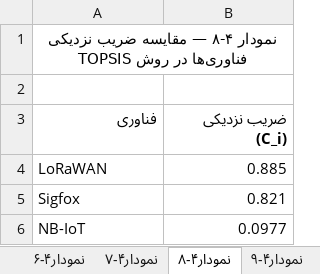
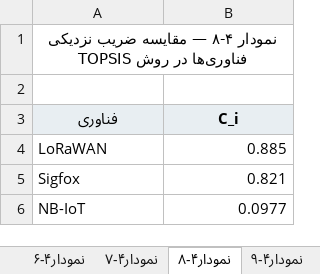
Before and after one commit to sazmanfava854-sudo/test, an Excel workbook: docs/chapter4-figures/chapter4-data.xlsx, sheet نمودار۴-۸, drawn as a sheet; values as stored, in another font and other column widths than the file's, no borders; charts and pictures not drawn; the diff names each change by its address in the sheet, - before the commit and + after, or states it on an @@ line.

```diff
--- a/docs/chapter4-figures/chapter4-data.xlsx (sheet نمودار۴-۸)
+++ b/docs/chapter4-figures/chapter4-data.xlsx (sheet نمودار۴-۸)
@@ A3:B3 fill: none → #E8EEF2, alignment: right → center @@
-B3: ضریب نزدیکی (C_i)
+B3: C_i
```
Also changed, not shown: sheet نمودار۴-۶, sheet نمودار۴-۱۲, sheet نمودار۴-۱۰, sheet نمودار۴-۱۱, sheet نمودار۴-۹, sheet نمودار۴-۳, 6 more sheets, charts or pictures, 2 other files.
